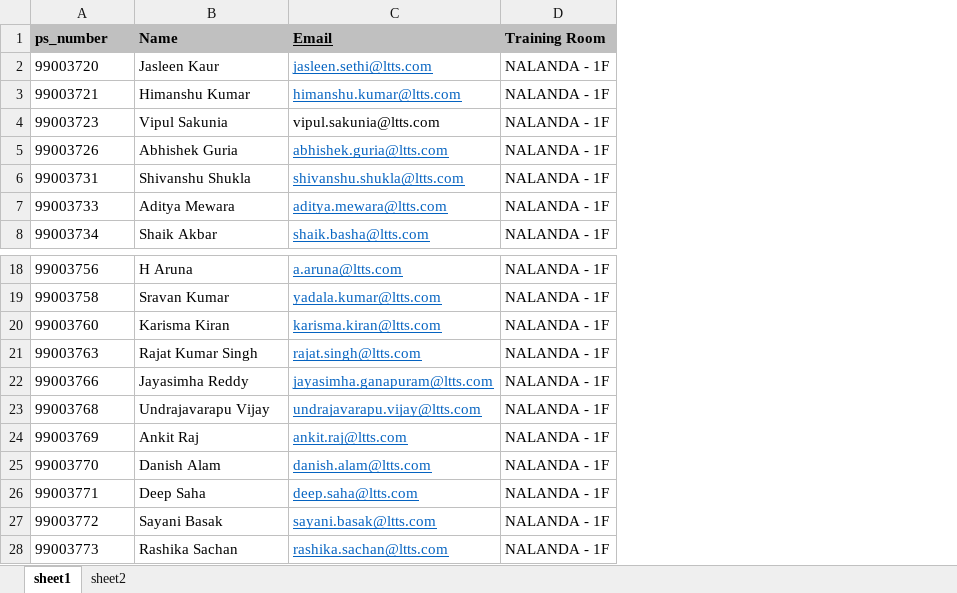
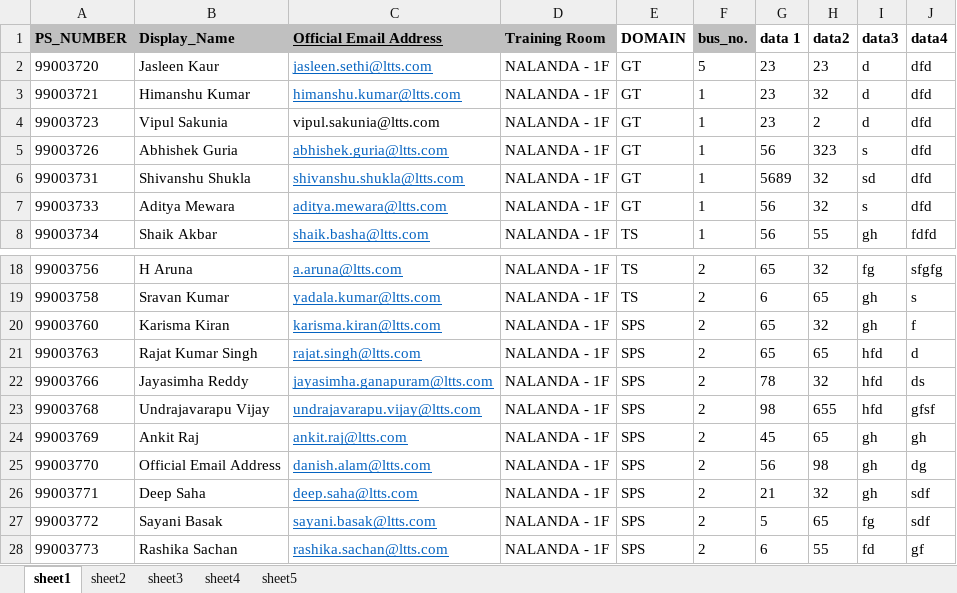
Before and after one commit to 99003787/Python_Mini_Project, an Excel workbook: 3_Implementation/src/student.xlsx, sheet sheet1, drawn as a sheet; only a part is shown, gaps mark what is left out; values as stored, in another font and other column widths than the file's, no borders; conditional formats not drawn; removed rows and columns are numbered as before the commit, all else as after; the diff names each change by its address in the sheet, - before the commit and + after, or states it on an @@ line.

```diff
--- a/3_Implementation/src/student.xlsx (sheet sheet1)
+++ b/3_Implementation/src/student.xlsx (sheet sheet1)
+sheet tab: sheet3
+sheet tab: sheet4
+sheet tab: sheet5
+column E, rows 2-8: GT | GT | GT | GT | GT | GT | TS; rows 18-28: TS | TS | SPS | SPS | SPS | SPS | SPS | SPS | SPS | SPS | SPS
+column F, rows 2-8: 5 | 1 | 1 | 1 | 1 | 1 | 1; rows 18-28: all 2
+column G, rows 2-8: 23 | 23 | 23 | 56 | 5689 | 56 | 56; rows 18-28: 65 | 6 | 65 | 65 | 78 | 98 | 45 | 56 | 21 | 5 | 6
+column H, rows 2-8: 23 | 32 | 2 | 323 | 32 | 32 | 55; rows 18-28: 32 | 65 | 32 | 65 | 32 | 655 | 65 | 98 | 32 | 65 | 55
+column I, rows 2-8: d | d | d | s | sd | s | gh; rows 18-28: fg | gh | gh | hfd | hfd | hfd | gh | gh | gh | fg | fd
+column J, rows 2-8: dfd | dfd | dfd | dfd | dfd | dfd | fdfd; rows 18-28: sfgfg | s | f | d | ds | gfsf | gh | dg | sdf | sdf | gf
-row 1: ps_number | Name | Email | Training Room
+row 1: PS_NUMBER | Display_Name | Official Email Address | Training Room | DOMAIN | bus_no. | data 1 | data2 | data3 | data4
-B25: Danish Alam
+B25: Official Email Address
```
Also changed, not shown: sheet sheet2, 3_Implementation/src/Mastersheets.xlsx, 3_Implementation/src/jasha1th.xlsx, 3 other files.
